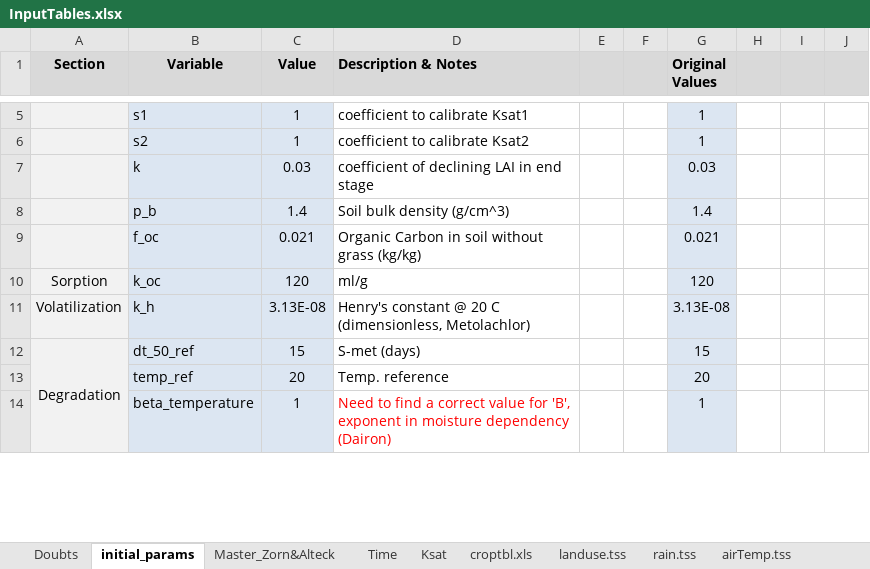
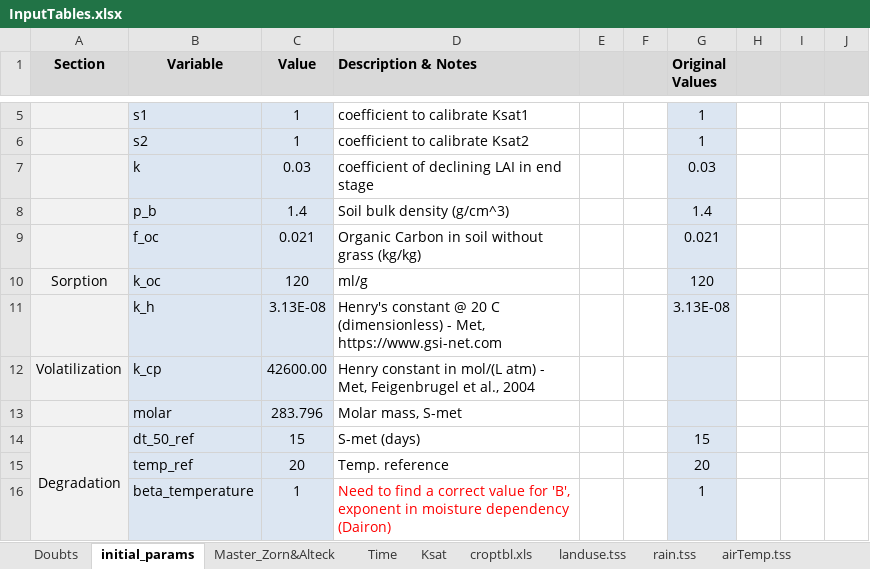
Before and after one commit to DayTimeChunks/pesti-beach16, an Excel workbook: DataInput/Tables/DataSource/InputTables.xlsx, sheet initial_params, drawn as a sheet; only a part is shown, gaps mark what is left out; values as stored, in another font and other column widths than the file's, no borders; the diff names each change by its address in the sheet, - before the commit and + after, or states it on an @@ line.

```diff
--- a/DataInput/Tables/DataSource/InputTables.xlsx (sheet initial_params)
+++ b/DataInput/Tables/DataSource/InputTables.xlsx (sheet initial_params)
-A11 (Section): Volatilization
+A11 (Section): (empty)
-D11 (Description & Notes): …20 C (dimensionless, Metolachlor)
+D11 (Description & Notes): …20 C (dimensionless) - Met, https://www.gsi-net.com
+row 12: Volatilization | k_cp | 42600.00 | Henry constant in mol/(L atm) - Met, Feigenbrugel et al., 2004
+row 13:  | molar | 283.796 | Molar mass, S-met
```
Also changed, not shown: charts or pictures, 12 other files.
